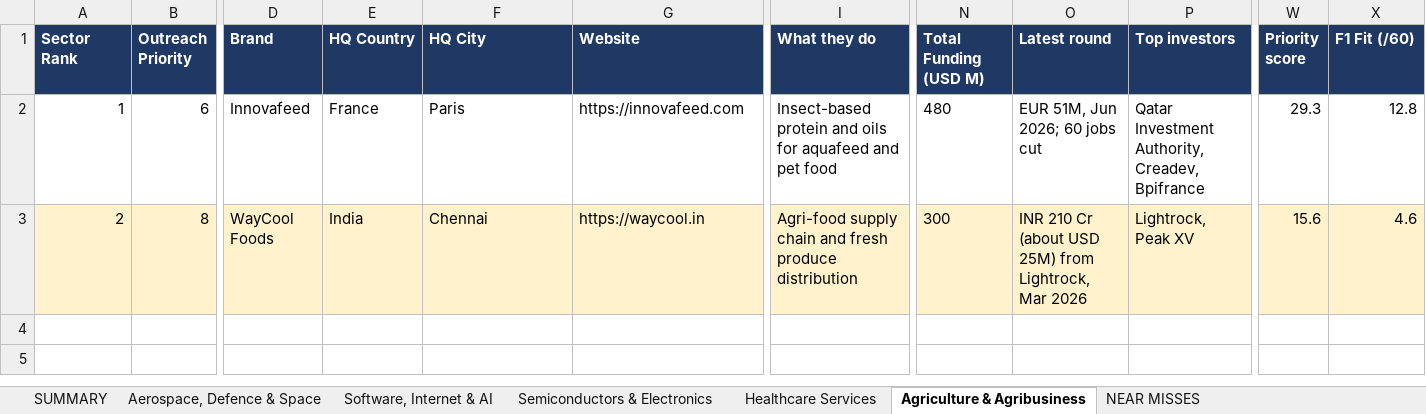
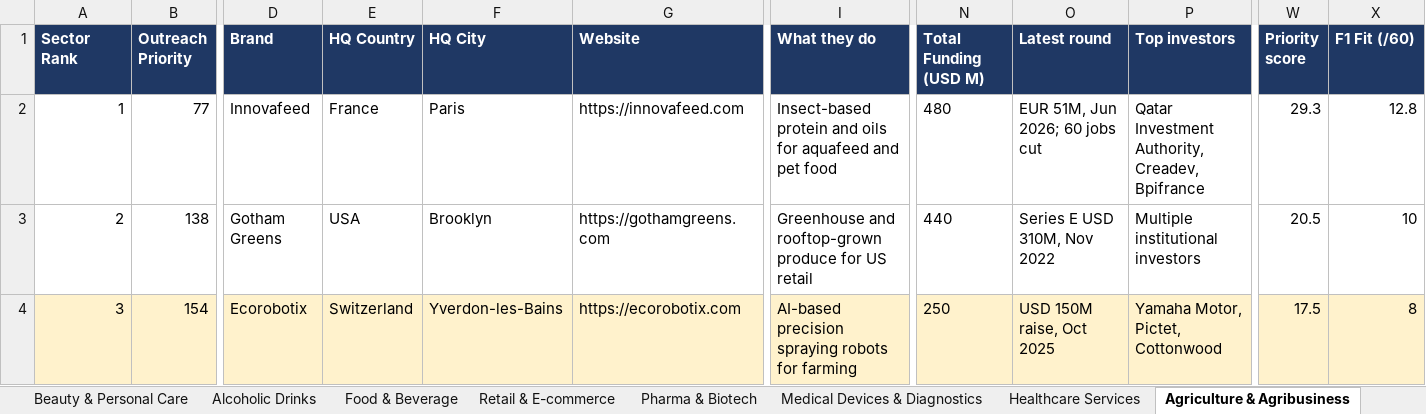
Before and after one commit to rahulgopalan42/rg42, an Excel workbook: reports/F1-PRIVATE-200M-FUNDING-VALUATION-NOT-FOUND-2026-10-30.xlsx, sheet Agriculture & Agribusiness, drawn as a sheet; only a part is shown, gaps mark what is left out; values as stored, in another font and other column widths than the file's, no borders; rows hold the shown columns only; the diff covers the shown part only; the diff names each change by its address in the sheet, - before the commit and + after, or states it on an @@ line.

```diff
--- a/reports/F1-PRIVATE-200M-FUNDING-VALUATION-NOT-FOUND-2026-10-30.xlsx (sheet Agriculture & Agribusiness)
+++ b/reports/F1-PRIVATE-200M-FUNDING-VALUATION-NOT-FOUND-2026-10-30.xlsx (sheet Agriculture & Agribusiness)
+sheet tab: Beauty & Personal Care
+sheet tab: Alcoholic Drinks
+sheet tab: Food & Beverage
+sheet tab: Retail & E-commerce
+sheet tab: Pharma & Biotech
+sheet tab: Medical Devices & Diagnostics
-B2 (Outreach Priority): 6
+B2 (Outreach Priority): 77
-A3:X3 fill: #FFF2CC
+A3:X3 fill: none
-B3 (Outreach Priority): 8
+B3 (Outreach Priority): 138
-D3 (Brand): WayCool Foods
+D3 (Brand): Gotham Greens
-E3 (HQ Country): India
+E3 (HQ Country): USA
-F3 (HQ City): Chennai
+F3 (HQ City): Brooklyn
-G3 (Website): https://waycool.in
+G3 (Website): https://gothamgreens.com
-I3 (What they do): Agri-food supply chain and fresh produce distribution
+I3 (What they do): Greenhouse and rooftop-grown produce for US retail
-N3 (Total Funding (USD M)): 300
+N3 (Total Funding (USD M)): 440
-O3 (Latest round): INR 210 Cr (about USD 25M) from Lightrock, Mar 2026
+O3 (Latest round): Series E USD 310M, Nov 2022
-P3 (Top investors): Lightrock, Peak XV
+P3 (Top investors): Multiple institutional investors
-W3 (Priority score): 15.6
+W3 (Priority score): 20.5
-X3 (F1 Fit (/60)): 4.6
+X3 (F1 Fit (/60)): 10
+row 4: 3 | 154 | Ecorobotix | Switzerland | Yverdon-les-Bains | https://ecorobotix.com | AI-based precision spraying robots for farming | 250 | USD 150M raise, Oct 2025 | Yamaha Motor, Pictet, Cottonwood | 17.5 | 8
```
Also changed, not shown: 3 added rows, 9 edited cells and cell formats elsewhere in this sheet, sheet COULD NOT VERIFY, sheet Software, Internet & AI, sheet Semiconductors & Electronics, sheet CHECKED - LEFT OUT, sheet Aerospace, Defence & Space, sheet Healthcare Services, 2 more sheets, other sheet tabs, reports/F1-PRIVATE-200M-FUNDING-WITH-VALUATION-2026-10-30.xlsx, 19 other files.
